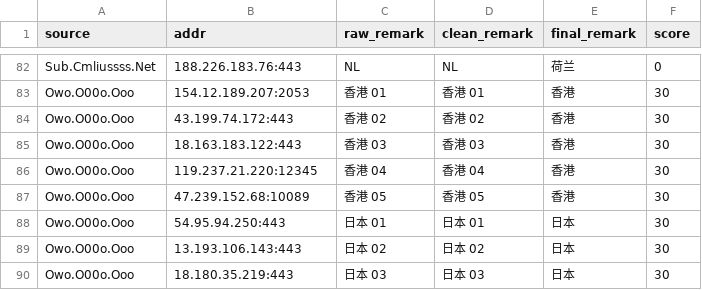
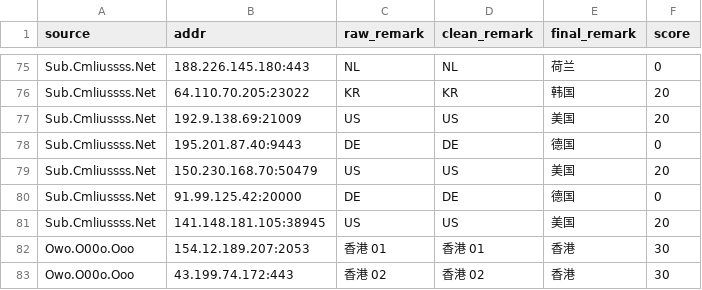
Before and after one commit to baiyuexin80-wq/actions-cfst, a CSV file: output/result.csv, drawn as a sheet; only a part is shown, gaps mark what is left out; the shorter side is filled out with more unchanged rows; addresses are those after the commit; the diff covers the shown part only; the diff names each change by its address in the sheet, - before the commit and + after, or states it on an @@ line.

```diff
--- a/output/result.csv
+++ b/output/result.csv
-B75 (addr): 188.226.183.76:443
+B75 (addr): 188.226.145.180:443
+row 76: Sub.Cmliussss.Net | 64.110.70.205:23022 | KR | KR | 韩国 | 20
+row 77: Sub.Cmliussss.Net | 192.9.138.69:21009 | US | US | 美国 | 20
+row 78: Sub.Cmliussss.Net | 195.201.87.40:9443 | DE | DE | 德国 | 0
+row 79: Sub.Cmliussss.Net | 150.230.168.70:50479 | US | US | 美国 | 20
+row 80: Sub.Cmliussss.Net | 91.99.125.42:20000 | DE | DE | 德国 | 0
+row 81: Sub.Cmliussss.Net | 141.148.181.105:38945 | US | US | 美国 | 20
```
Also changed, not shown: 9 added rows, 16 removed rows and 11 edited cells elsewhere in this file, 1 other file.
